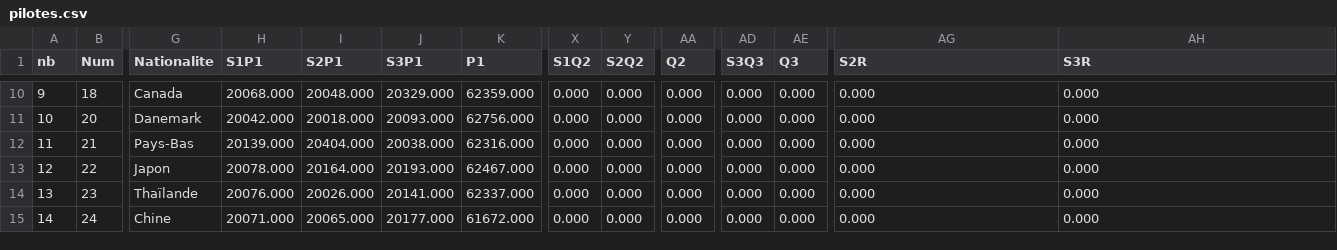
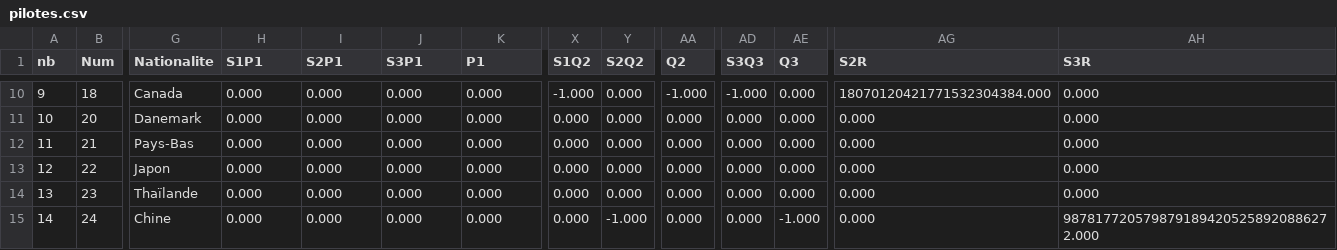
Before and after one commit to IchikyOtsu/Merced-os, a CSV file: Programme/data/pilotes.csv, drawn as a sheet; only a part is shown, gaps mark what is left out; the diff covers the shown part only; the diff names each change by its address in the sheet, - before the commit and + after, or states it on an @@ line.

```diff
--- a/Programme/data/pilotes.csv
+++ b/Programme/data/pilotes.csv
-H10 (S1P1): 20068.000
+H10 (S1P1): 0.000
-I10 (S2P1): 20048.000
+I10 (S2P1): 0.000
-J10 (S3P1): 20329.000
+J10 (S3P1): 0.000
-K10 (P1): 62359.000
+K10 (P1): 0.000
-X10 (S1Q2): 0.000
+X10 (S1Q2): -1.000
-AA10 (Q2): 0.000
+AA10 (Q2): -1.000
-AD10 (S3Q3): 0.000
+AD10 (S3Q3): -1.000
-AG10 (S2R): 0.000
+AG10 (S2R): 18070120421771532304384.000
-H11 (S1P1): 20042.000
+H11 (S1P1): 0.000
-I11 (S2P1): 20018.000
+I11 (S2P1): 0.000
-J11 (S3P1): 20093.000
+J11 (S3P1): 0.000
-K11 (P1): 62756.000
+K11 (P1): 0.000
-H12 (S1P1): 20139.000
+H12 (S1P1): 0.000
-I12 (S2P1): 20404.000
+I12 (S2P1): 0.000
-J12 (S3P1): 20038.000
+J12 (S3P1): 0.000
-K12 (P1): 62316.000
+K12 (P1): 0.000
-H13 (S1P1): 20078.000
+H13 (S1P1): 0.000
-I13 (S2P1): 20164.000
+I13 (S2P1): 0.000
-J13 (S3P1): 20193.000
+J13 (S3P1): 0.000
-K13 (P1): 62467.000
+K13 (P1): 0.000
-H14 (S1P1): 20076.000
+H14 (S1P1): 0.000
-I14 (S2P1): 20026.000
+I14 (S2P1): 0.000
-J14 (S3P1): 20141.000
+J14 (S3P1): 0.000
-K14 (P1): 62337.000
+K14 (P1): 0.000
-H15 (S1P1): 20071.000
+H15 (S1P1): 0.000
-I15 (S2P1): 20065.000
+I15 (S2P1): 0.000
-J15 (S3P1): 20177.000
+J15 (S3P1): 0.000
-K15 (P1): 61672.000
+K15 (P1): 0.000
-Y15 (S2Q2): 0.000
+Y15 (S2Q2): -1.000
-AE15 (Q3): 0.000
+AE15 (Q3): -1.000
-AH15 (S3R): 0.000
+AH15 (S3R): 9878177205798791894205258920886272.000
```
Also changed, not shown: 85 edited cells elsewhere in this file, 6 other files.
